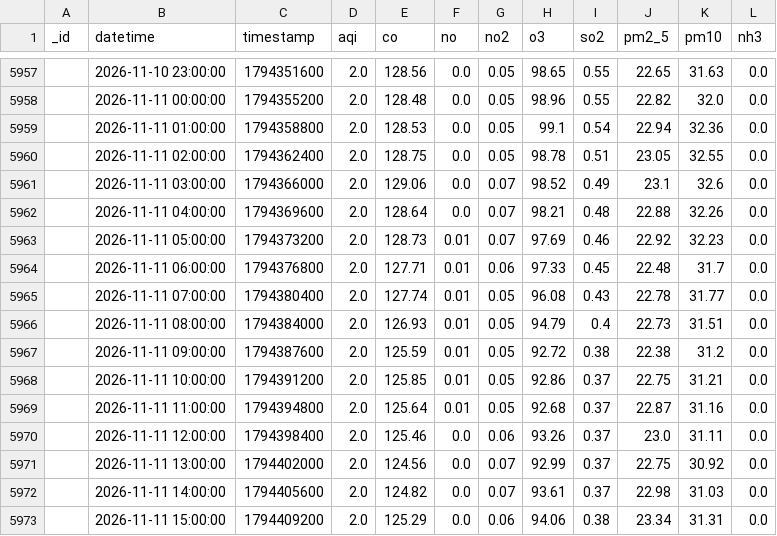
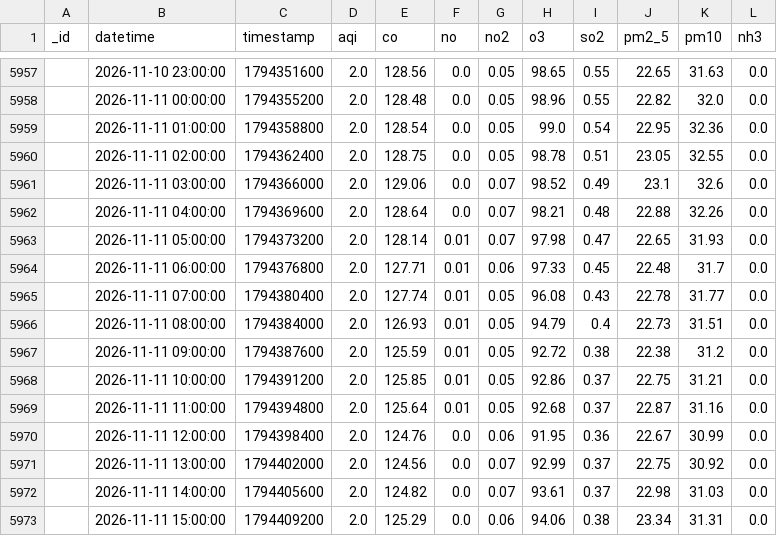
Before and after one commit to uzairharoon-dev/AQI-Predictor-End-to-End-ML-Pipeline-, a CSV file: data/aqi_data.csv, drawn as a sheet; only a part is shown, gaps mark what is left out; the diff covers the shown part only.

```diff
--- a/data/aqi_data.csv
+++ b/data/aqi_data.csv
@@ -5958,3 +5958,3 @@ _id,datetime,timestamp,aqi,co,no,no2,o3,so2,pm2_5,pm10,nh3
 ,2026-11-11 00:00:00,1794355200,2.0,128.48,0.0,0.05,98.96,0.55,22.82,32.0,0.0
-,2026-11-11 01:00:00,1794358800,2.0,128.53,0.0,0.05,99.1,0.54,22.94,32.36,0.0
+,2026-11-11 01:00:00,1794358800,2.0,128.54,0.0,0.05,99.0,0.54,22.95,32.36,0.0
 ,2026-11-11 02:00:00,1794362400,2.0,128.75,0.0,0.05,98.78,0.51,23.05,32.55,0.0
@@ -5962,3 +5962,3 @@ _id,datetime,timestamp,aqi,co,no,no2,o3,so2,pm2_5,pm10,nh3
 ,2026-11-11 04:00:00,1794369600,2.0,128.64,0.0,0.07,98.21,0.48,22.88,32.26,0.0
-,2026-11-11 05:00:00,1794373200,2.0,128.73,0.01,0.07,97.69,0.46,22.92,32.23,0.0
+,2026-11-11 05:00:00,1794373200,2.0,128.14,0.01,0.07,97.98,0.47,22.65,31.93,0.0
 ,2026-11-11 06:00:00,1794376800,2.0,127.71,0.01,0.06,97.33,0.45,22.48,31.7,0.0
@@ -5969,3 +5969,3 @@ _id,datetime,timestamp,aqi,co,no,no2,o3,so2,pm2_5,pm10,nh3
 ,2026-11-11 11:00:00,1794394800,2.0,125.64,0.01,0.05,92.68,0.37,22.87,31.16,0.0
-,2026-11-11 12:00:00,1794398400,2.0,125.46,0.0,0.06,93.26,0.37,23.0,31.11,0.0
+,2026-11-11 12:00:00,1794398400,2.0,124.76,0.0,0.06,91.95,0.36,22.67,30.99,0.0
 ,2026-11-11 13:00:00,1794402000,2.0,124.56,0.0,0.07,92.99,0.37,22.75,30.92,0.0
```
Also changed, not shown: 9 added rows, 3 removed rows and 20 edited cells elsewhere in this file, 1 other file.
